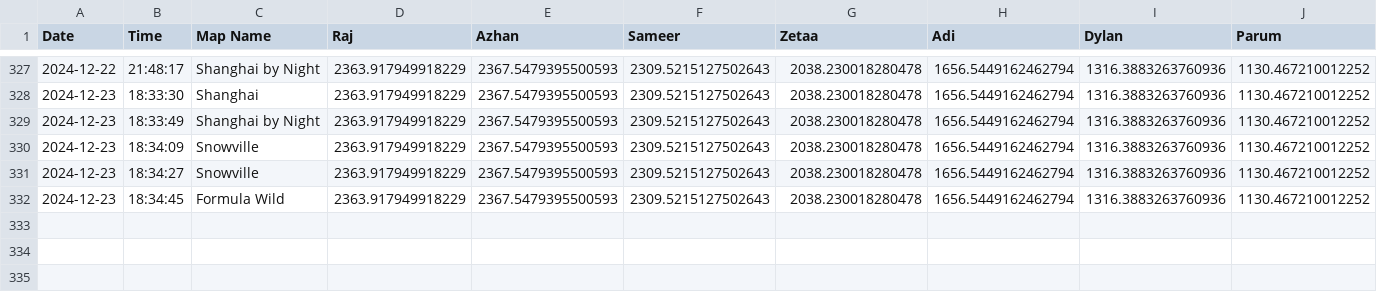
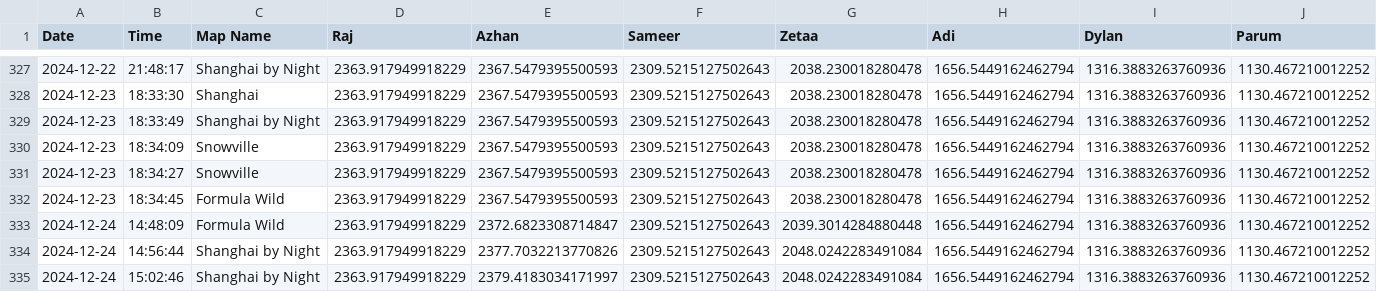
Before and after one commit to vRaj-Ajmera/NemoKartAnalysis, a CSV file: output/elo_tracker.csv, drawn as a sheet; only a part is shown, gaps mark what is left out; rows hold the shown columns only; the diff names each change by its address in the sheet, - before the commit and + after, or states it on an @@ line.

Commit message:
logged/analyzed 12/24 afternoon races az/zet/sultan

```diff
--- a/output/elo_tracker.csv
+++ b/output/elo_tracker.csv
+row 333: 2024-12-24 | 14:48:09 | Formula Wild | 2363.917949918229 | 2372.6823308714847 | 2309.5215127502643 | 2039.3014284880448 | 1656.5449162462794 | 1316.3883263760936 | 1130.467210012252
+row 334: 2024-12-24 | 14:56:44 | Shanghai by Night | 2363.917949918229 | 2377.7032213770826 | 2309.5215127502643 | 2048.0242283491084 | 1656.5449162462794 | 1316.3883263760936 | 1130.467210012252
+row 335: 2024-12-24 | 15:02:46 | Shanghai by Night | 2363.917949918229 | 2379.4183034171997 | 2309.5215127502643 | 2048.0242283491084 | 1656.5449162462794 | 1316.3883263760936 | 1130.467210012252
```
Also changed, not shown: output/results.csv, 19 other files.
